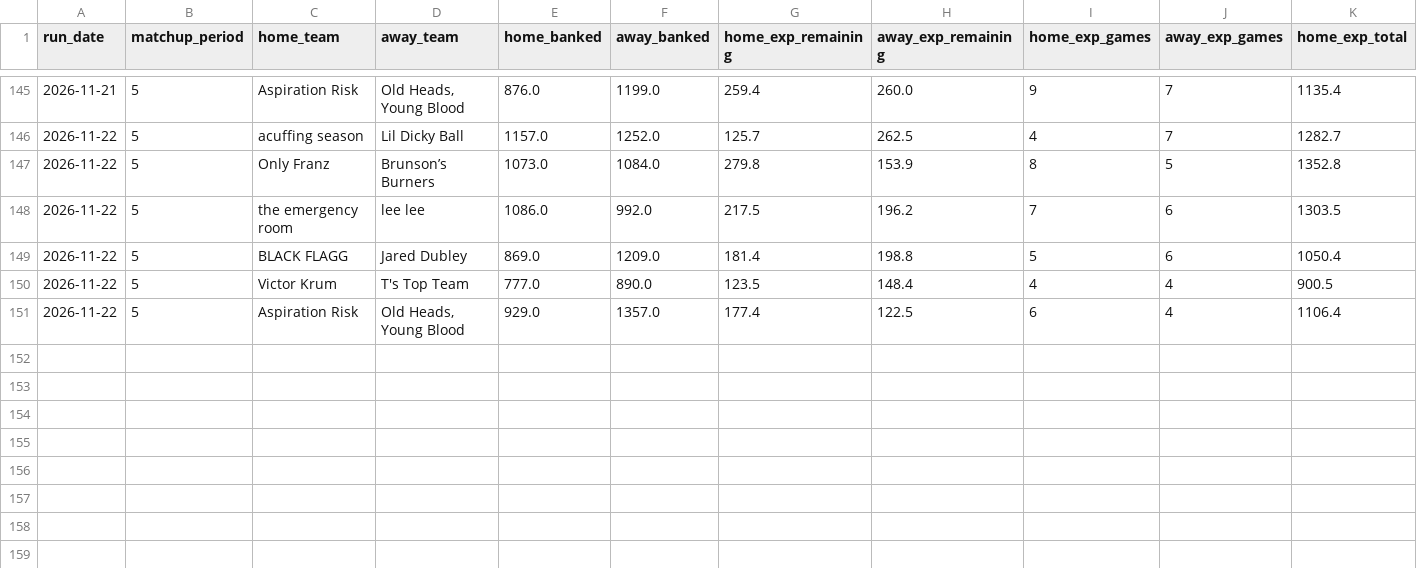
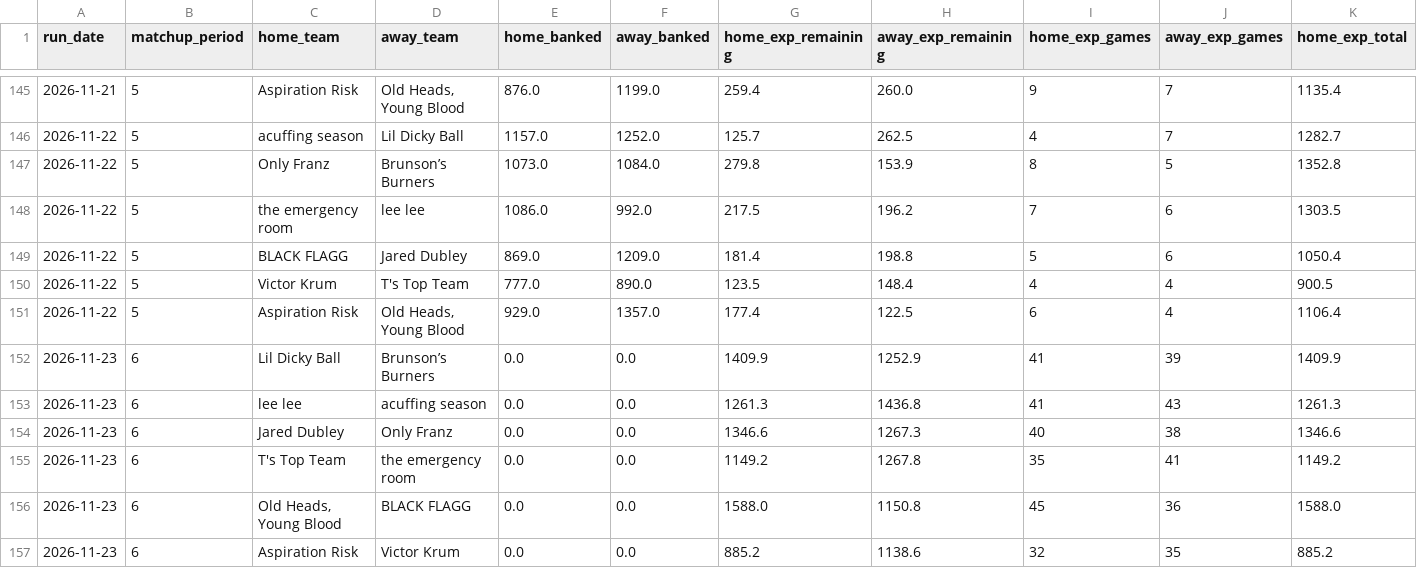
Before and after one commit to qtdooley/espn-fantasy-winprob, a CSV file: data/ahs-league/history/win_probability.csv, drawn as a sheet; only a part is shown, gaps mark what is left out; rows hold the shown columns only; the diff names each change by its address in the sheet, - before the commit and + after, or states it on an @@ line.

```diff
--- a/data/ahs-league/history/win_probability.csv
+++ b/data/ahs-league/history/win_probability.csv
+row 152: 2026-11-23 | 6 | Lil Dicky Ball | Brunson’s Burners | 0.0 | 0.0 | 1409.9 | 1252.9 | 41 | 39 | 1409.9
+row 153: 2026-11-23 | 6 | lee lee | acuffing season | 0.0 | 0.0 | 1261.3 | 1436.8 | 41 | 43 | 1261.3
+row 154: 2026-11-23 | 6 | Jared Dubley | Only Franz | 0.0 | 0.0 | 1346.6 | 1267.3 | 40 | 38 | 1346.6
+row 155: 2026-11-23 | 6 | T's Top Team | the emergency room | 0.0 | 0.0 | 1149.2 | 1267.8 | 35 | 41 | 1149.2
+row 156: 2026-11-23 | 6 | Old Heads, Young Blood | BLACK FLAGG | 0.0 | 0.0 | 1588.0 | 1150.8 | 45 | 36 | 1588.0
+row 157: 2026-11-23 | 6 | Aspiration Risk | Victor Krum | 0.0 | 0.0 | 885.2 | 1138.6 | 32 | 35 | 885.2
```
Also changed, not shown: data/ahs-league/rosters.csv, data/main/history/win_probability.csv, 15 other files.
